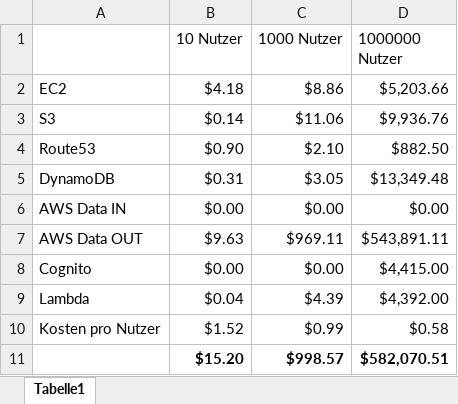
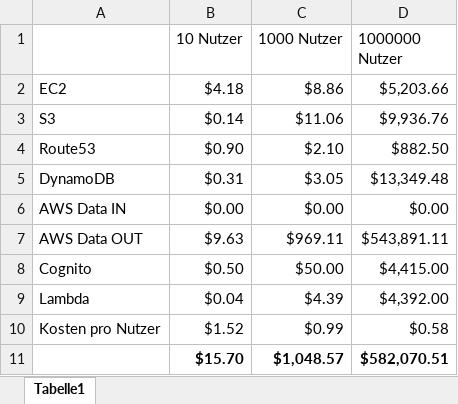
Before and after one commit to SimonRininsland/VirtualDesktop-CC, an Excel workbook: dokumentation/costs-aws-virtualdesktop.xlsx, sheet Tabelle1, drawn as a sheet; values as stored, in another font and other column widths than the file's, no borders; charts and pictures not drawn; removed rows and columns are numbered as before the commit, all else as after; the diff names each change by its address in the sheet, - before the commit and + after, or states it on an @@ line.

```diff
--- a/dokumentation/costs-aws-virtualdesktop.xlsx (sheet Tabelle1)
+++ b/dokumentation/costs-aws-virtualdesktop.xlsx (sheet Tabelle1)
-B8 (10 Nutzer): $0.00
+B8 (10 Nutzer): $0.50
-C8 (1000 Nutzer): $0.00
+C8 (1000 Nutzer): $50.00
-row 11:  | $15.20 | $998.57 | $582,070.51
+row 11:  | $15.70 | $1,048.57 | $582,070.51
```
Also changed, not shown: charts or pictures, 7 other files.
